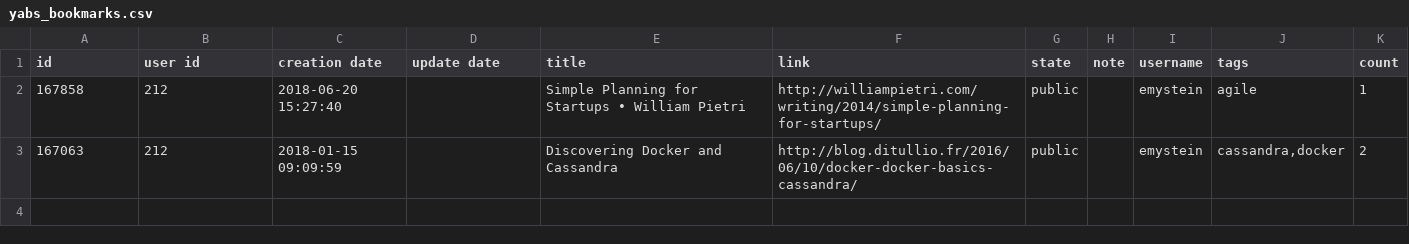
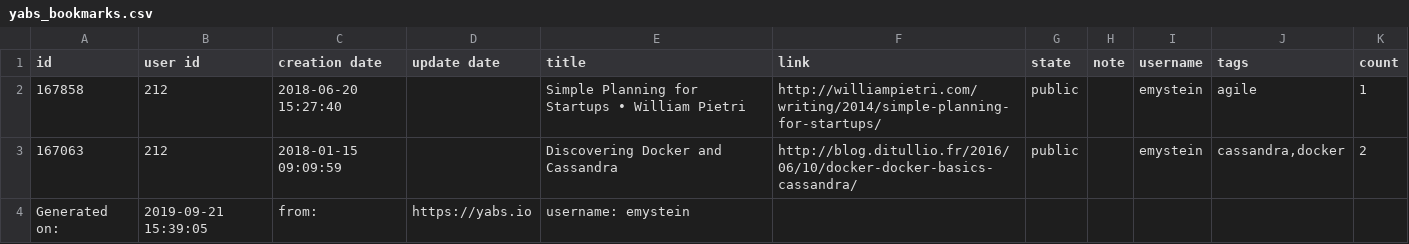
Before and after one commit to emystein/linkr, a CSV file: spec/models/yabs_bookmarks.csv, drawn as a sheet.

Commit message:
Skip rows without bookmark id in YABS csv import

```diff
--- a/spec/models/yabs_bookmarks.csv
+++ b/spec/models/yabs_bookmarks.csv
@@ -3 +3,2 @@ id,user id,creation date,update date,title,link,state,note,username,tags,count
 167063,212,"2018-01-15 09:09:59",,"Discovering Docker and Cassandra",http://blog.ditullio.fr/2016/06/10/docker-docker-basics-cassandra/,public,,emystein,"cassandra,docker",2
+Generated on:, 2019-09-21 15:39:05, from:, https://yabs.io, username: emystein
```
Also changed, not shown: 2 other files.
